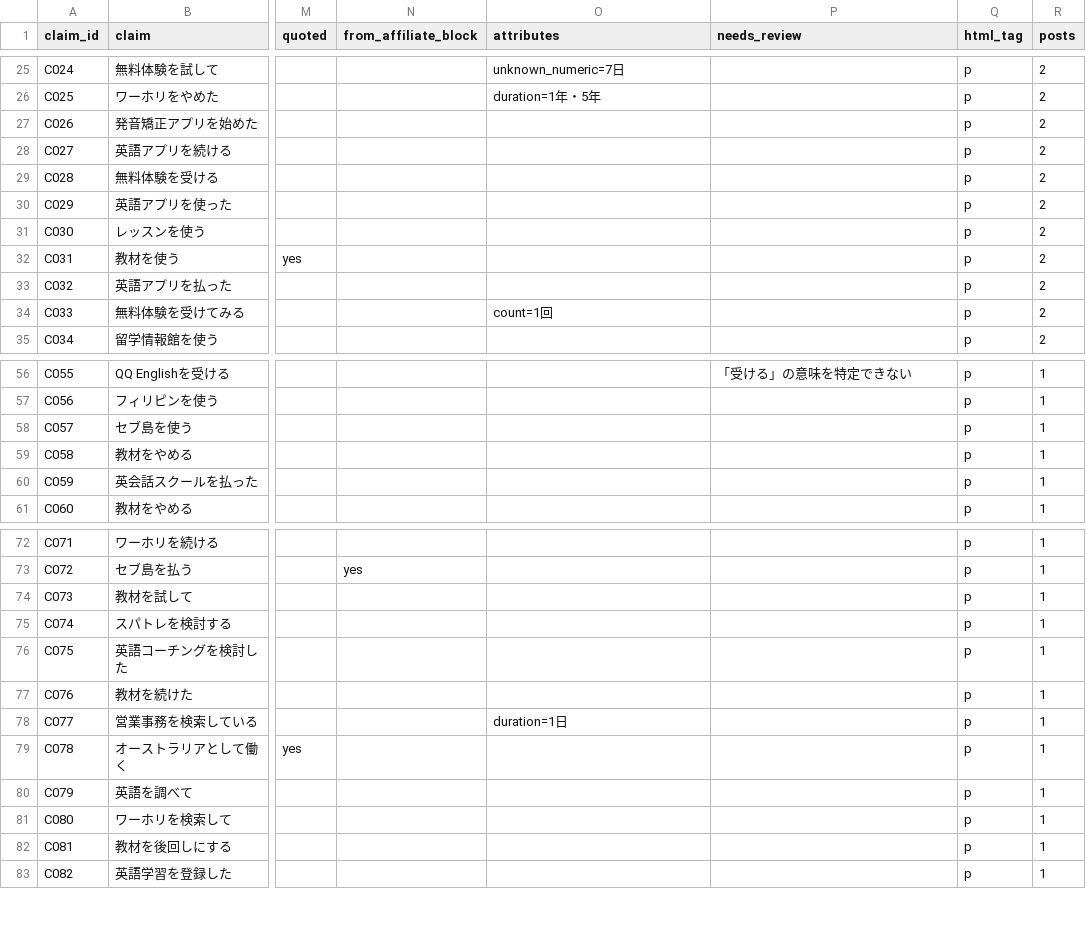
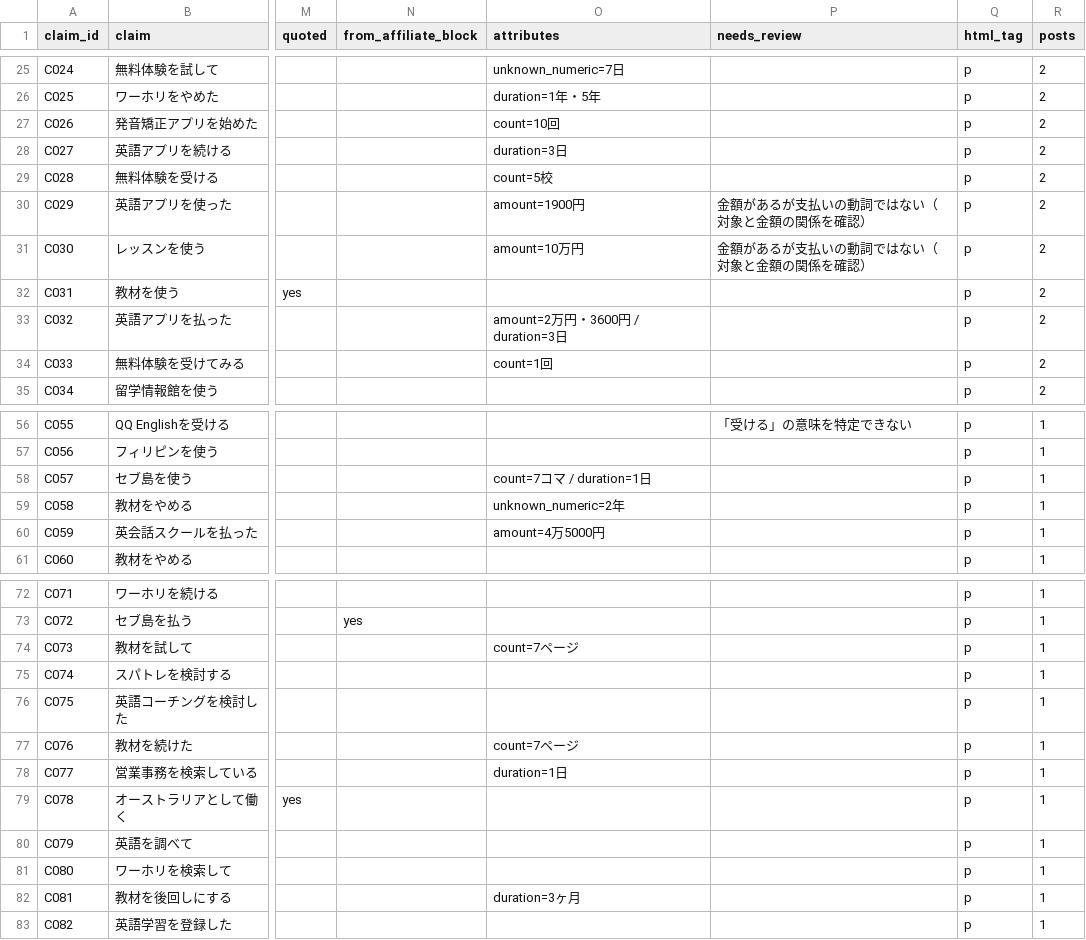
Before and after one commit to rei2342/rei2342.github.io, a CSV file: affiliate-research-engine/playbook/workspace/claims/CLAIMS.csv, drawn as a sheet; only a part is shown, gaps mark what is left out; the diff covers the shown part only; the diff names each change by its address in the sheet, - before the commit and + after, or states it on an @@ line.

```diff
--- a/affiliate-research-engine/playbook/workspace/claims/CLAIMS.csv
+++ b/affiliate-research-engine/playbook/workspace/claims/CLAIMS.csv
-O27 (attributes): (empty)
+O27 (attributes): count=10回
-O28 (attributes): (empty)
+O28 (attributes): duration=3日
-O29 (attributes): (empty)
+O29 (attributes): count=5校
-O30 (attributes): (empty)
+O30 (attributes): amount=1900円
-P30:P31 (needs_review): (empty)
+P30:P31 (needs_review): 金額があるが支払いの動詞ではない（対象と金額の関係を確認）
-O31 (attributes): (empty)
+O31 (attributes): amount=10万円
-O33 (attributes): (empty)
+O33 (attributes): amount=2万円・3600円 / duration=3日
-O58 (attributes): (empty)
+O58 (attributes): count=7コマ / duration=1日
-O59 (attributes): (empty)
+O59 (attributes): unknown_numeric=2年
-O60 (attributes): (empty)
+O60 (attributes): amount=4万5000円
-O74 (attributes): (empty)
+O74 (attributes): count=7ページ
-O77 (attributes): (empty)
+O77 (attributes): count=7ページ
-O82 (attributes): (empty)
+O82 (attributes): duration=3ヶ月
```
Also changed, not shown: 22 edited cells elsewhere in this file, 1 other file.
